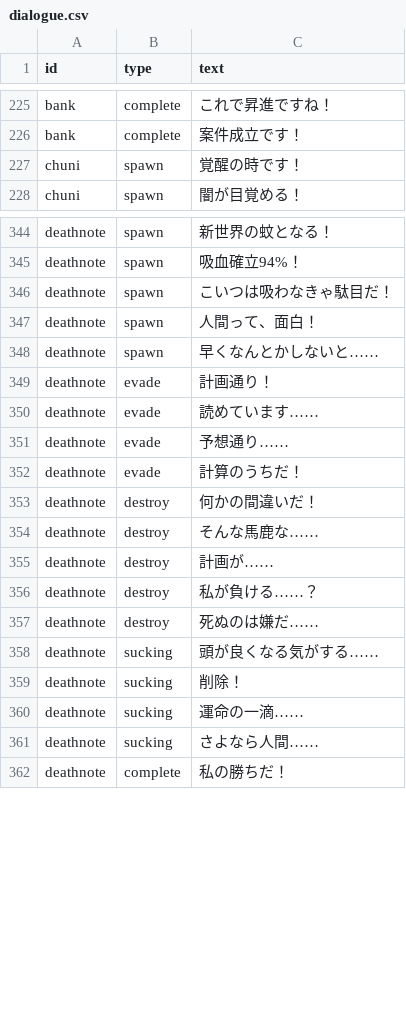
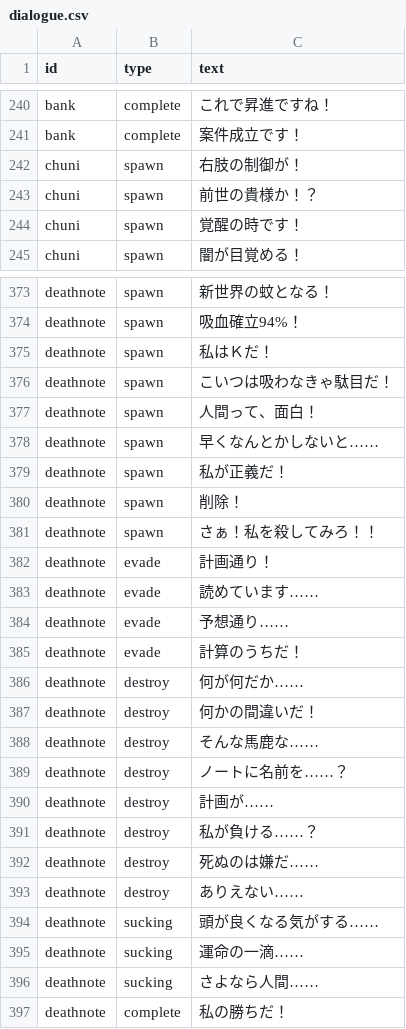
Before and after one commit to hanamaru-zero/danmatsuka, a CSV file: data/dialogue.csv, drawn as a sheet; only a part is shown, gaps mark what is left out; removed rows and columns are numbered as before the commit, all else as after; the diff covers the shown part only; the diff names each change by its address in the sheet, - before the commit and + after, or states it on an @@ line.

```diff
--- a/data/dialogue.csv
+++ b/data/dialogue.csv
+row 242: chuni | spawn | 右肢の制御が！
+row 243: chuni | spawn | 前世の貴様か！？
+row 375: deathnote | spawn | 私はＫだ！
+row 379: deathnote | spawn | 私が正義だ！
+row 380: deathnote | spawn | 削除！
+row 381: deathnote | spawn | さぁ！私を殺してみろ！！
+row 386: deathnote | destroy | 何が何だか……
+row 389: deathnote | destroy | ノートに名前を……？
+row 393: deathnote | destroy | ありえない……
-row 359: deathnote | sucking | 削除！
```
Also changed, not shown: 42 added rows, 10 removed rows and 4 edited cells elsewhere in this file, data/attribute.csv.
